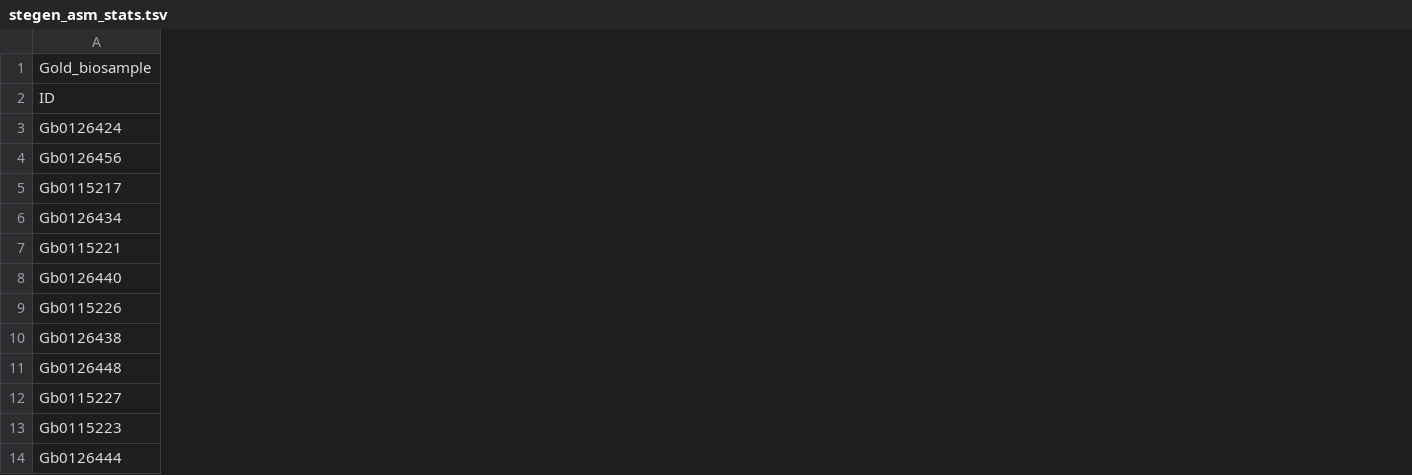
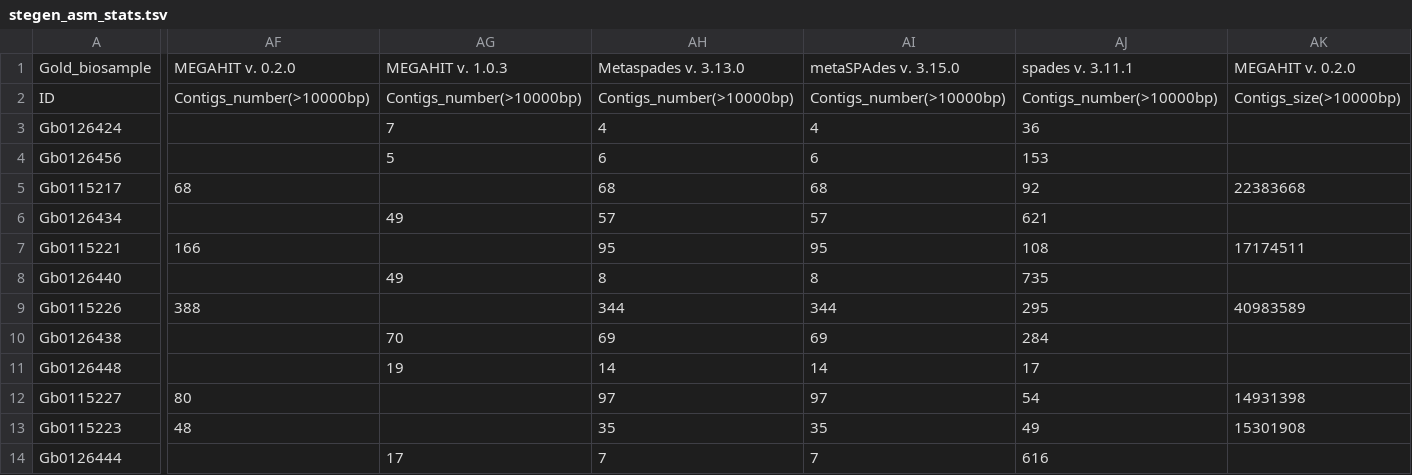
Before and after one commit to microbiomedata/nmdc_notebooks, a TSV file: data_reprocessing_analysis/python/data/stegen_asm_stats.tsv, drawn as a sheet; only a part is shown, gaps mark what is left out; the diff covers the shown part only; the diff names each change by its address in the sheet, - before the commit and + after, or states it on an @@ line.

```diff
--- a/data_reprocessing_analysis/python/data/stegen_asm_stats.tsv
+++ b/data_reprocessing_analysis/python/data/stegen_asm_stats.tsv
+column AF, rows 1-13: MEGAHIT v. 0.2.0 | Contigs_number(>10000bp) |  |  | 68 |  | 166 |  | 388 |  |  | 80 | 48
+column AG, rows 1-14: MEGAHIT v. 1.0.3 | Contigs_number(>10000bp) | 7 | 5 |  | 49 |  | 49 |  | 70 | 19 |  |  | 17
+column AH, rows 1-14: Metaspades v. 3.13.0 | Contigs_number(>10000bp) | 4 | 6 | 68 | 57 | 95 | 8 | 344 | 69 | 14 | 97 | 35 | 7
+column AI, rows 1-14: metaSPAdes v. 3.15.0 | Contigs_number(>10000bp) | 4 | 6 | 68 | 57 | 95 | 8 | 344 | 69 | 14 | 97 | 35 | 7
+column AJ, rows 1-14: spades v. 3.11.1 | Contigs_number(>10000bp) | 36 | 153 | 92 | 621 | 108 | 735 | 295 | 284 | 17 | 54 | 49 | 616
+column AK, rows 1-13: MEGAHIT v. 0.2.0 | Contigs_size(>10000bp) |  |  | 22383668 |  | 17174511 |  | 40983589 |  |  | 14931398 | 15301908
```
Also changed, not shown: 4 added columns elsewhere in this file, data_reprocessing_analysis/python/data/SPRUCE_asm_stats.tsv, data_reprocessing_analysis/python/data/crested_asm_stats.tsv, 4 other files.
